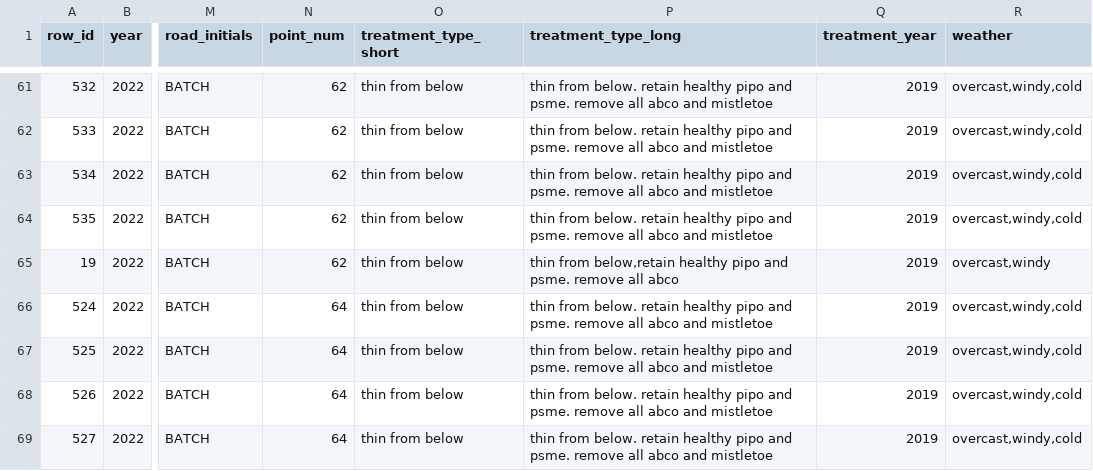
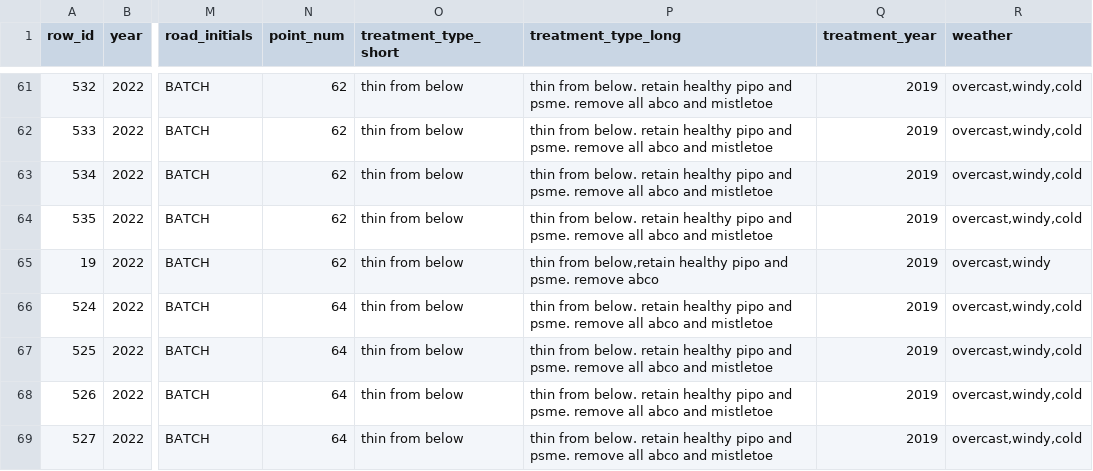
Before and after one commit to harley-zhang/Conservation_statistics, a CSV file: 2022/2024Updated_2022_ForestMont_MergedData.csv, drawn as a sheet; only a part is shown, gaps mark what is left out; the diff names each change by its address in the sheet, - before the commit and + after, or states it on an @@ line.

Commit message:
finished 2022 treatment_type

```diff
--- a/2022/2024Updated_2022_ForestMont_MergedData.csv
+++ b/2022/2024Updated_2022_ForestMont_MergedData.csv
-P65 (treatment_type_long): …psme. remove all abco
+P65 (treatment_type_long): …psme. remove abco
```
Also changed, not shown: 3 other files.
